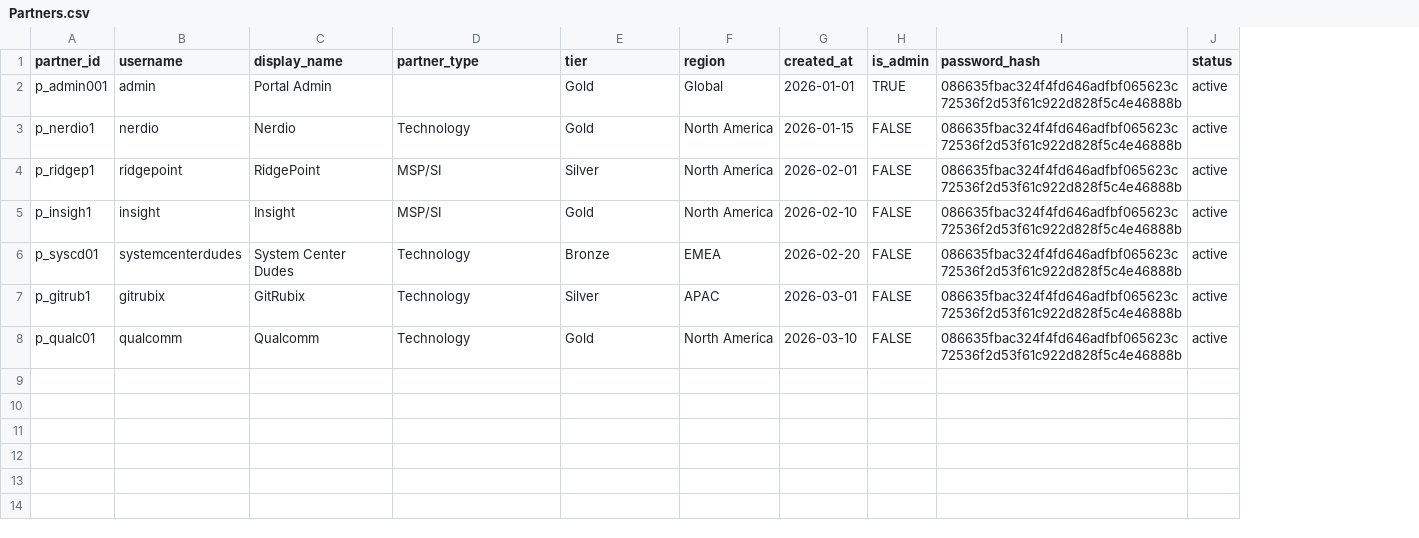
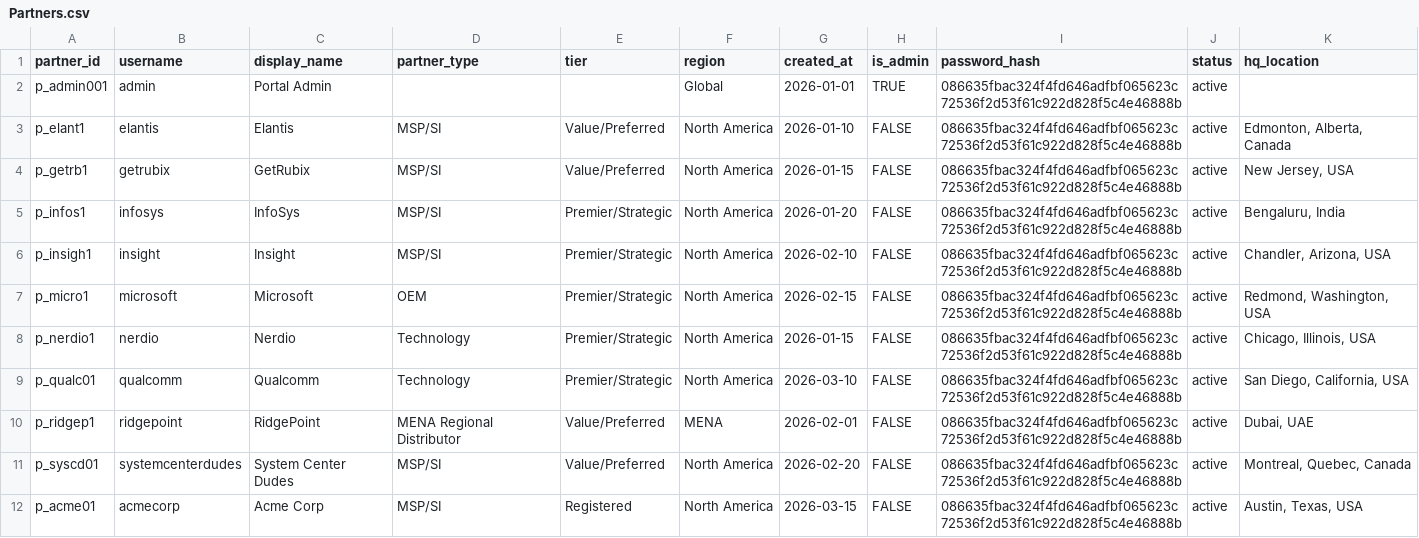
Before and after one commit to aadsit7/Partner-Portal, a CSV file: setup/Partners.csv, drawn as a sheet; removed rows and columns are numbered as before the commit, all else as after; the diff names each change by its address in the sheet, - before the commit and + after, or states it on an @@ line.

```diff
--- a/setup/Partners.csv
+++ b/setup/Partners.csv
+column K (hq_location), row 8: Chicago, Illinois, USA; rows 10-12: Dubai, UAE | Montreal, Quebec, Canada | Austin, Texas, USA
-E2 (tier): Gold
+E2 (tier): (empty)
+row 3: p_elant1 | elantis | Elantis | MSP/SI | Value/Preferred | North America | 2026-01-10 | FALSE | 086635fbac324f4fd646adfbf065623c72536f2d53f61c922d828f5c4e46888b | active | Edmonton, Alberta, Canada
+row 4: p_getrb1 | getrubix | GetRubix | MSP/SI | Value/Preferred | North America | 2026-01-15 | FALSE | 086635fbac324f4fd646adfbf065623c72536f2d53f61c922d828f5c4e46888b | active | New Jersey, USA
+row 5: p_infos1 | infosys | InfoSys | MSP/SI | Premier/Strategic | North America | 2026-01-20 | FALSE | 086635fbac324f4fd646adfbf065623c72536f2d53f61c922d828f5c4e46888b | active | Bengaluru, India
+row 6: p_insigh1 | insight | Insight | MSP/SI | Premier/Strategic | North America | 2026-02-10 | FALSE | 086635fbac324f4fd646adfbf065623c72536f2d53f61c922d828f5c4e46888b | active | Chandler, Arizona, USA
+row 7: p_micro1 | microsoft | Microsoft | OEM | Premier/Strategic | North America | 2026-02-15 | FALSE | 086635fbac324f4fd646adfbf065623c72536f2d53f61c922d828f5c4e46888b | active | Redmond, Washington, USA
-E8 (tier): Gold
+E8 (tier): Premier/Strategic
+row 9: p_qualc01 | qualcomm | Qualcomm | Technology | Premier/Strategic | North America | 2026-03-10 | FALSE | 086635fbac324f4fd646adfbf065623c72536f2d53f61c922d828f5c4e46888b | active | San Diego, California, USA
-D10 (partner_type): MSP/SI
+D10 (partner_type): MENA Regional Distributor
-E10 (tier): Silver
+E10 (tier): Value/Preferred
-F10 (region): North America
+F10 (region): MENA
-row 5: p_insigh1 | insight | Insight | MSP/SI | Gold | North America | 2026-02-10 | FALSE | 086635fbac324f4fd646adfbf065623c72536f2d53f61c922d828f5c4e46888b | active
-D11 (partner_type): Technology
+D11 (partner_type): MSP/SI
-E11 (tier): Bronze
+E11 (tier): Value/Preferred
-F11 (region): EMEA
+F11 (region): North America
-row 7: p_gitrub1 | gitrubix | GitRubix | Technology | Silver | APAC | 2026-03-01 | FALSE | 086635fbac324f4fd646adfbf065623c72536f2d53f61c922d828f5c4e46888b | active
-A12 (partner_id): p_qualc01
+A12 (partner_id): p_acme01
-B12 (username): qualcomm
+B12 (username): acmecorp
-C12 (display_name): Qualcomm
+C12 (display_name): Acme Corp
-D12 (partner_type): Technology
+D12 (partner_type): MSP/SI
-E12 (tier): Gold
+E12 (tier): Registered
-G12 (created_at): 2026-03-10
+G12 (created_at): 2026-03-15
```
Also changed, not shown: 9 other files.
